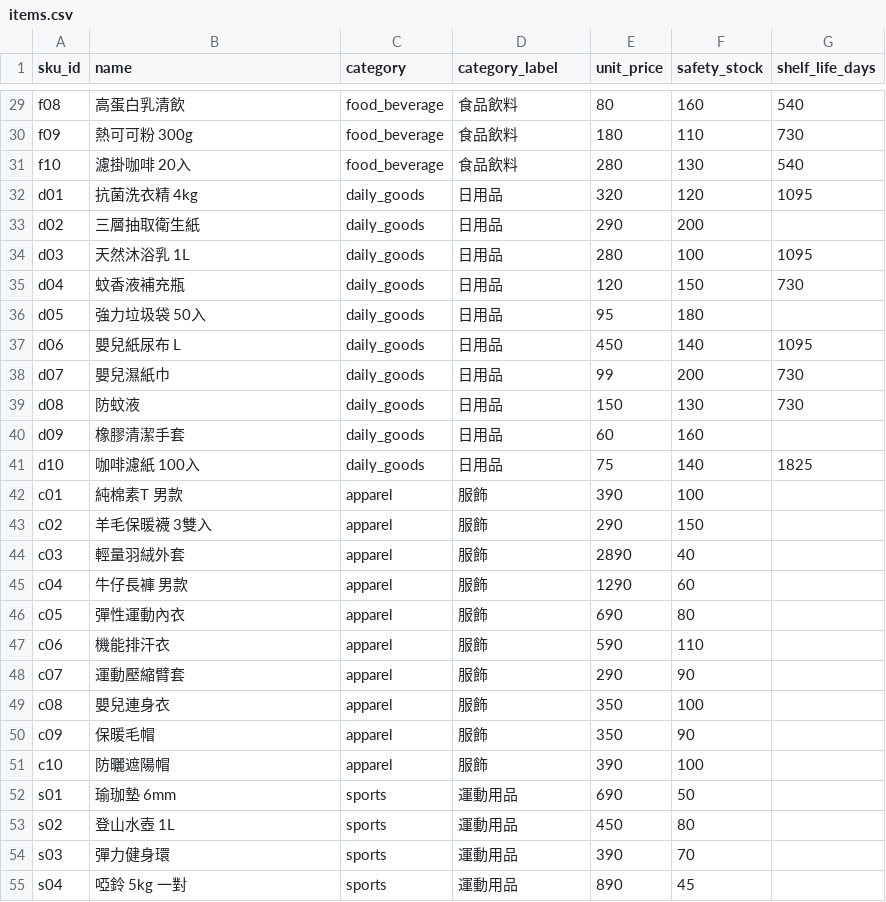
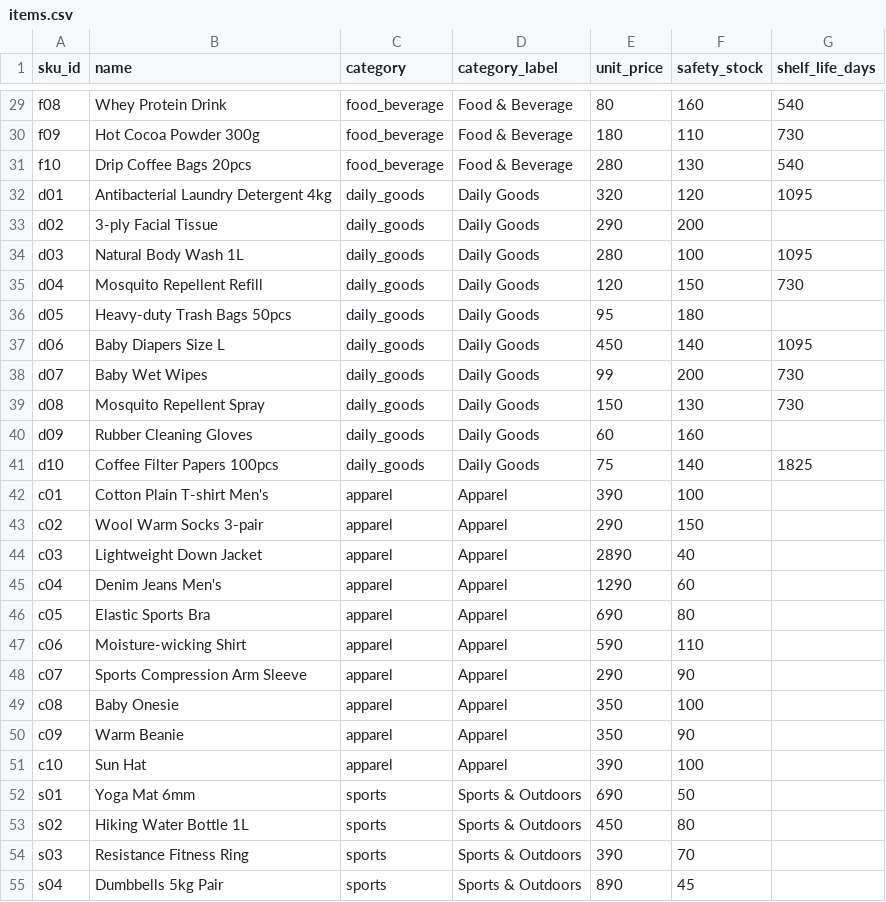
Before and after one commit to chunyen627-afk/warehouse-v2-agent, a CSV file: en/warehouse_data/master/items.csv, drawn as a sheet; only a part is shown, gaps mark what is left out; the diff covers the shown part only; the diff names each change by its address in the sheet, - before the commit and + after, or states it on an @@ line.

```diff
--- a/en/warehouse_data/master/items.csv
+++ b/en/warehouse_data/master/items.csv
-B29 (name): 高蛋白乳清飲
+B29 (name): Whey Protein Drink
-D29:D31 (category_label): 食品飲料
+D29:D31 (category_label): Food & Beverage
-B30 (name): 熱可可粉 300g
+B30 (name): Hot Cocoa Powder 300g
-B31 (name): 濾掛咖啡 20入
+B31 (name): Drip Coffee Bags 20pcs
-B32 (name): 抗菌洗衣精 4kg
+B32 (name): Antibacterial Laundry Detergent 4kg
-D32:D41 (category_label): 日用品
+D32:D41 (category_label): Daily Goods
-B33 (name): 三層抽取衛生紙
+B33 (name): 3-ply Facial Tissue
-B34 (name): 天然沐浴乳 1L
+B34 (name): Natural Body Wash 1L
-B35 (name): 蚊香液補充瓶
+B35 (name): Mosquito Repellent Refill
-B36 (name): 強力垃圾袋 50入
+B36 (name): Heavy-duty Trash Bags 50pcs
-B37 (name): 嬰兒紙尿布 L
+B37 (name): Baby Diapers Size L
-B38 (name): 嬰兒濕紙巾
+B38 (name): Baby Wet Wipes
-B39 (name): 防蚊液
+B39 (name): Mosquito Repellent Spray
-B40 (name): 橡膠清潔手套
+B40 (name): Rubber Cleaning Gloves
-B41 (name): 咖啡濾紙 100入
+B41 (name): Coffee Filter Papers 100pcs
-B42 (name): 純棉素T 男款
+B42 (name): Cotton Plain T-shirt Men's
-D42:D51 (category_label): 服飾
+D42:D51 (category_label): Apparel
-B43 (name): 羊毛保暖襪 3雙入
+B43 (name): Wool Warm Socks 3-pair
-B44 (name): 輕量羽絨外套
+B44 (name): Lightweight Down Jacket
-B45 (name): 牛仔長褲 男款
+B45 (name): Denim Jeans Men's
-B46 (name): 彈性運動內衣
+B46 (name): Elastic Sports Bra
-B47 (name): 機能排汗衣
+B47 (name): Moisture-wicking Shirt
-B48 (name): 運動壓縮臂套
+B48 (name): Sports Compression Arm Sleeve
-B49 (name): 嬰兒連身衣
+B49 (name): Baby Onesie
-B50 (name): 保暖毛帽
+B50 (name): Warm Beanie
-B51 (name): 防曬遮陽帽
+B51 (name): Sun Hat
-B52 (name): 瑜珈墊 6mm
+B52 (name): Yoga Mat 6mm
-D52:D55 (category_label): 運動用品
+D52:D55 (category_label): Sports & Outdoors
-B53 (name): 登山水壺 1L
+B53 (name): Hiking Water Bottle 1L
-B54 (name): 彈力健身環
+B54 (name): Resistance Fitness Ring
-B55 (name): 啞鈴 5kg 一對
+B55 (name): Dumbbells 5kg Pair
```
Also changed, not shown: 66 edited cells elsewhere in this file, 7 other files.
